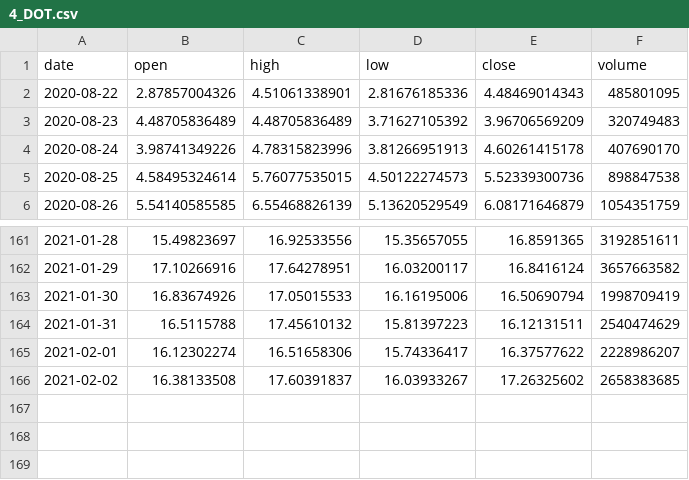
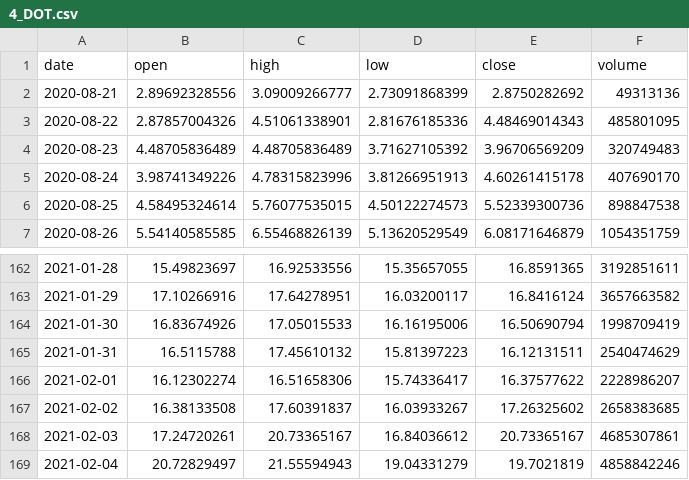
Before and after one commit to rivabu/cointrading, a CSV file: src/main/resources/koersen/4_DOT.csv, drawn as a sheet; only a part is shown, gaps mark what is left out; the diff names each change by its address in the sheet, - before the commit and + after, or states it on an @@ line.

```diff
--- a/src/main/resources/koersen/4_DOT.csv
+++ b/src/main/resources/koersen/4_DOT.csv
+row 2: 2020-08-21 | 2.89692328556 | 3.09009266777 | 2.73091868399 | 2.8750282692 | 49313136
+row 168: 2021-02-03 | 17.24720261 | 20.73365167 | 16.84036612 | 20.73365167 | 4685307861
+row 169: 2021-02-04 | 20.72829497 | 21.55594943 | 19.04331279 | 19.7021819 | 4858842246
```
Also changed, not shown: src/main/resources/koersen/10_BNB.csv, src/main/resources/koersen/3_USDT.csv, 28 other files.
